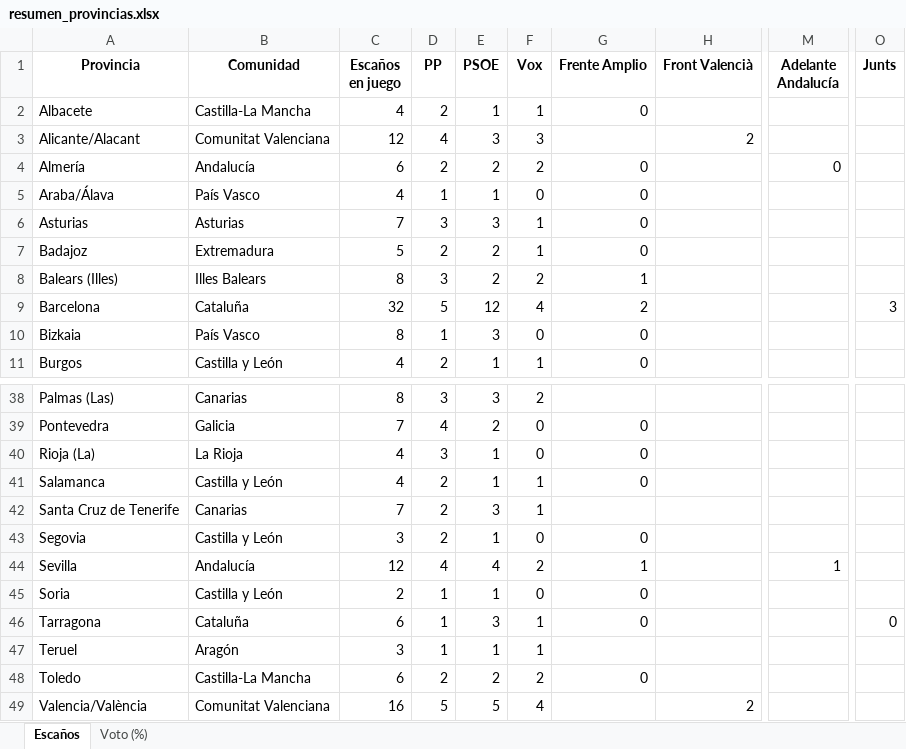
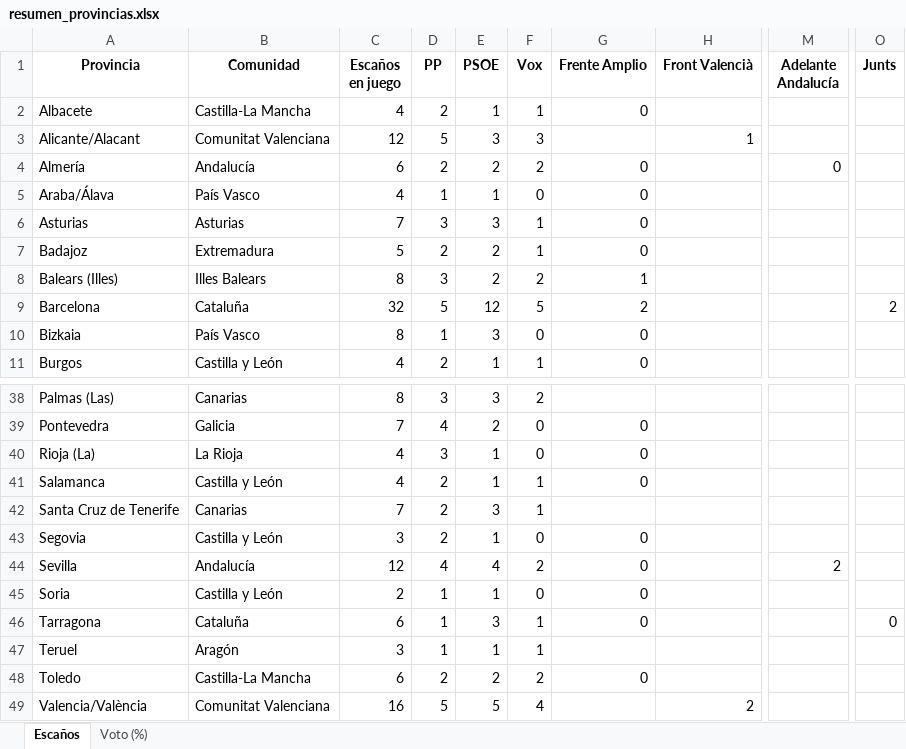
Before and after one commit to fermanpre/pondera, an Excel workbook: Web/sitio/resumen_provincias.xlsx, sheet Escaños, drawn as a sheet; only a part is shown, gaps mark what is left out; values as stored, in another font and other column widths than the file's, no borders; the diff names each change by its address in the sheet, - before the commit and + after, or states it on an @@ line.

```diff
--- a/Web/sitio/resumen_provincias.xlsx (sheet Escaños)
+++ b/Web/sitio/resumen_provincias.xlsx (sheet Escaños)
-D3 (PP): 4
+D3 (PP): 5
-H3 (Front Valencià): 2
+H3 (Front Valencià): 1
-F9 (Vox): 4
+F9 (Vox): 5
-O9 (Junts): 3
+O9 (Junts): 2
-G44 (Frente Amplio): 1
+G44 (Frente Amplio): 0
-M44 (Adelante Andalucía): 1
+M44 (Adelante Andalucía): 2
```
Also changed, not shown: sheet Voto (%), 23 other files.
